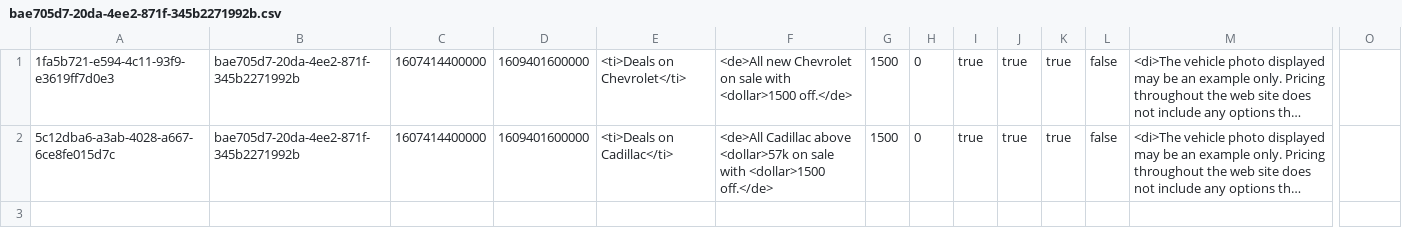
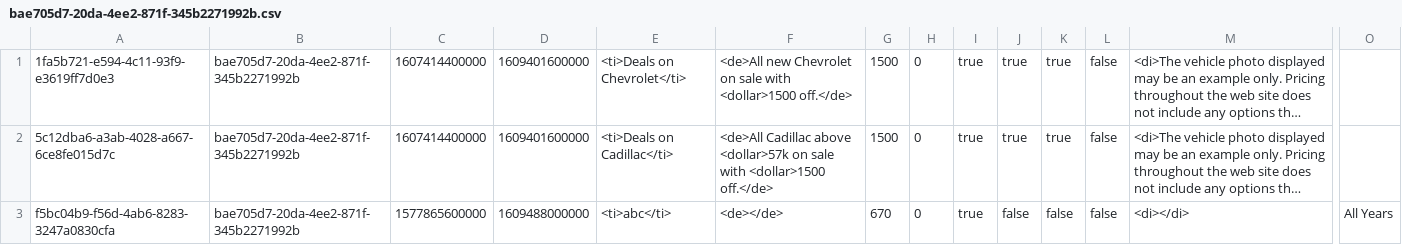
Before and after one commit to YaqiWang0/INFO5100-final-project-20Sep, a CSV file: data/specials/bae705d7-20da-4ee2-871f-345b2271992b.csv, drawn as a sheet; only a part is shown, gaps mark what is left out; long unchanged cells end in …; rows hold the shown columns only; the diff names each change by its address in the sheet, - before the commit and + after, or states it on an @@ line.

```diff
--- a/data/specials/bae705d7-20da-4ee2-871f-345b2271992b.csv
+++ b/data/specials/bae705d7-20da-4ee2-871f-345b2271992b.csv
+row 3: f5bc04b9-f56d-4ab6-8283-3247a0830cfa | bae705d7-20da-4ee2-871f-345b2271992b | 1577865600000 | 1609488000000 | <ti>abc</ti> | <de></de> | 670 | 0 | true | false | false | false | <di></di> | All Years
```
Also changed, not shown: 2 other files.
